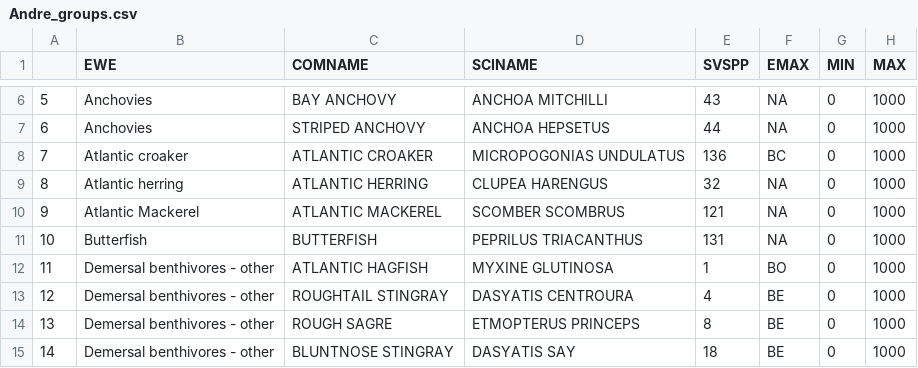
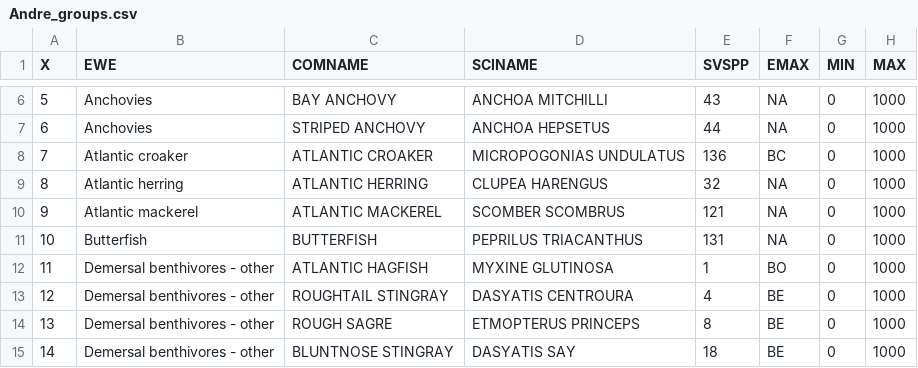
Before and after one commit to NOAA-EDAB/data-requests, a CSV file: EwE-menhaden-AndreBuchheister/2014request/Andre_groups.csv, drawn as a sheet; only a part is shown, gaps mark what is left out; the diff names each change by its address in the sheet, - before the commit and + after, or states it on an @@ line.

Commit message:
changed Atlantic Mackerel to Atlanti mackerel (lowe case m) - added old survdta function in hope of recreating past

```diff
--- a/EwE-menhaden-AndreBuchheister/2014request/Andre_groups.csv
+++ b/EwE-menhaden-AndreBuchheister/2014request/Andre_groups.csv
-A1: (empty)
+A1: X
-B10 (EWE): Atlantic Mackerel
+B10 (EWE): Atlantic mackerel
```
Also changed, not shown: 2 other files.
